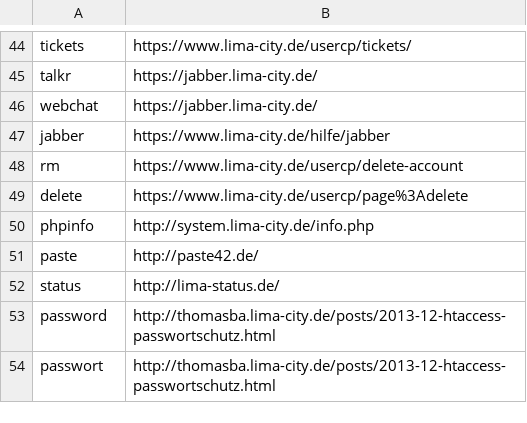
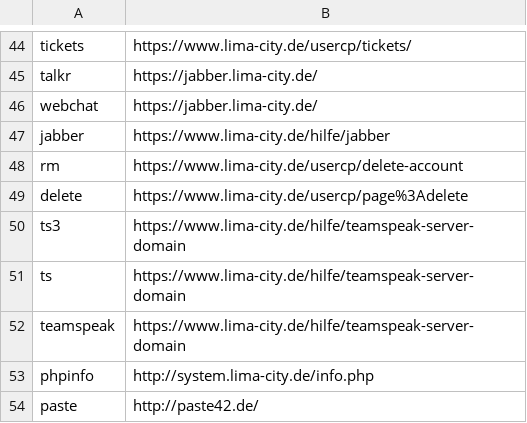
Before and after one commit to hackyourlife/orakel, a CSV file: messages.csv, drawn as a sheet; only a part is shown, gaps mark what is left out; the shorter side is filled out with more unchanged rows.

Commit message:
Add TeamSpeak help link

```diff
--- a/messages.csv
+++ b/messages.csv
@@ -49,2 +49,5 @@ rm;https://www.lima-city.de/usercp/delete-account
 delete;https://www.lima-city.de/usercp/page%3Adelete
+ts3;https://www.lima-city.de/hilfe/teamspeak-server-domain
+ts;https://www.lima-city.de/hilfe/teamspeak-server-domain
+teamspeak;https://www.lima-city.de/hilfe/teamspeak-server-domain
 phpinfo;http://system.lima-city.de/info.php
```
